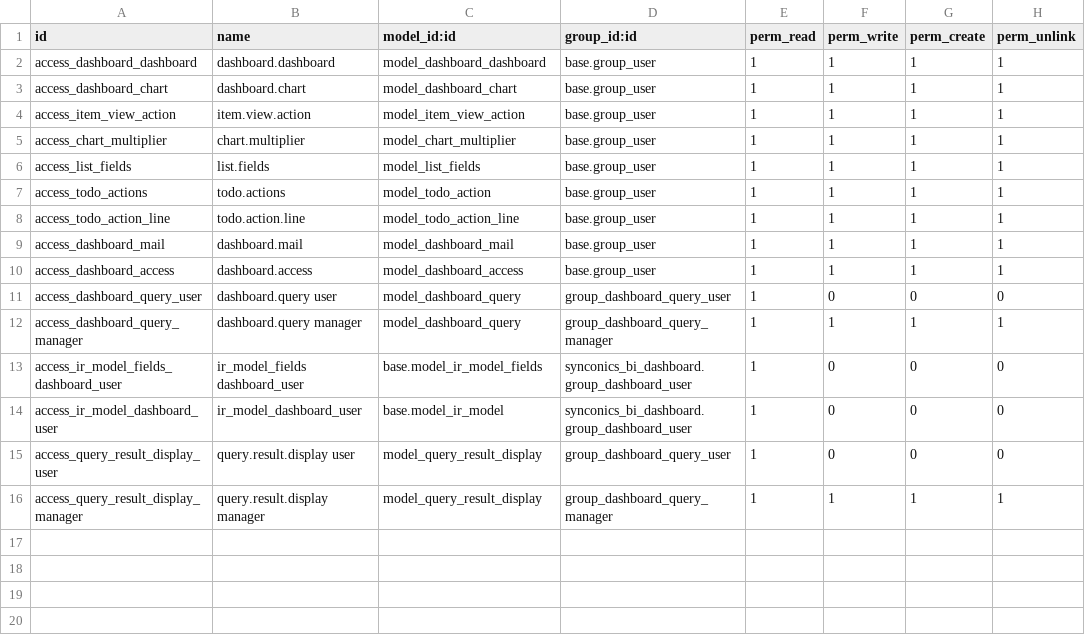
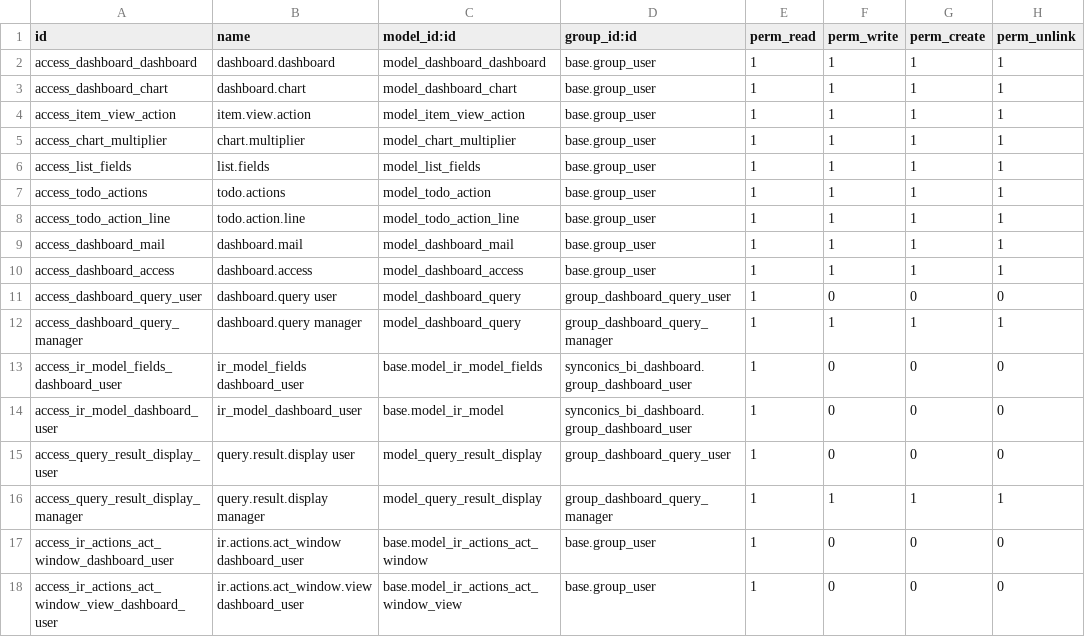
Before and after one commit to biztinct/health, a CSV file: addons/synconics_bi_dashboard/security/ir.model.access.csv, drawn as a sheet.

```diff
--- a/addons/synconics_bi_dashboard/security/ir.model.access.csv
+++ b/addons/synconics_bi_dashboard/security/ir.model.access.csv
@@ -16 +16,3 @@ access_query_result_display_user,query.result.display user,model_query_result_di
 access_query_result_display_manager,query.result.display manager,model_query_result_display,group_dashboard_query_manager,1,1,1,1
+access_ir_actions_act_window_dashboard_user,ir.actions.act_window dashboard_user,base.model_ir_actions_act_window,base.group_user,1,0,0,0
+access_ir_actions_act_window_view_dashboard_user,ir.actions.act_window.view dashboard_user,base.model_ir_actions_act_window_view,base.group_user,1,0,0,0
```
Also changed, not shown: 2 other files.
